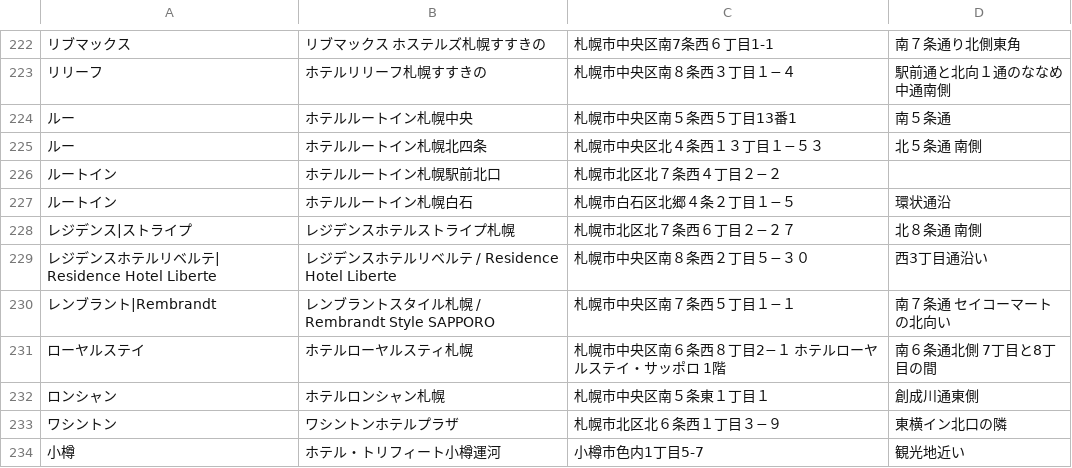
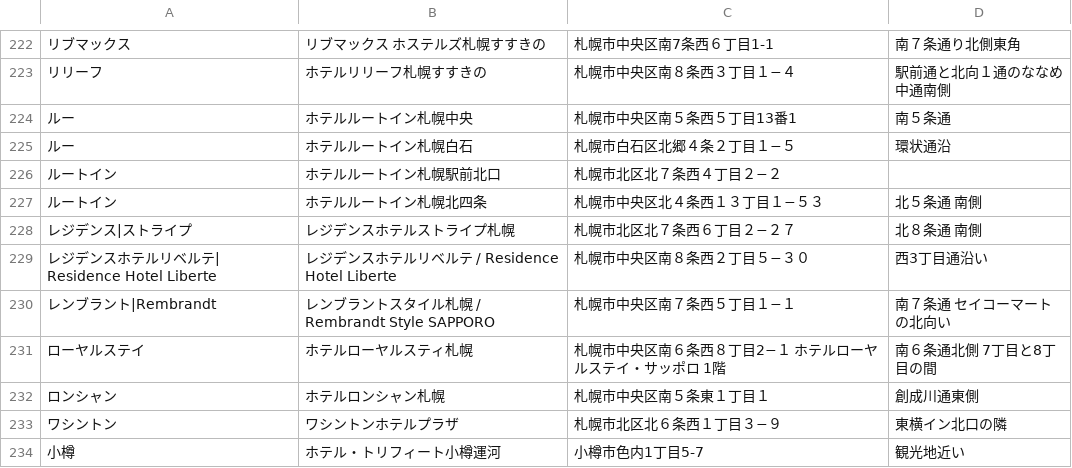
Before and after one commit to mjmu-web/sapporo_hotel_list, a CSV file: data/hotels.csv, drawn as a sheet; only a part is shown, gaps mark what is left out; removed rows and columns are numbered as before the commit, all else as after; the diff names each change by its address in the sheet, - before the commit and + after, or states it on an @@ line.

Commit message:
Update hotel from admin panel

```diff
--- a/data/hotels.csv
+++ b/data/hotels.csv
-row 225: ルー | ホテルルートイン札幌北四条 | 札幌市中央区北４条西１３丁目１−５３ | 北５条通 南側
+row 225: ルー | ホテルルートイン札幌白石 | 札幌市白石区北郷４条２丁目１−５ | 環状通沿
-row 227: ルートイン | ホテルルートイン札幌白石 | 札幌市白石区北郷４条２丁目１−５ | 環状通沿
+row 227: ルートイン | ホテルルートイン札幌北四条 | 札幌市中央区北４条西１３丁目１−５３ | 北５条通 南側
```
